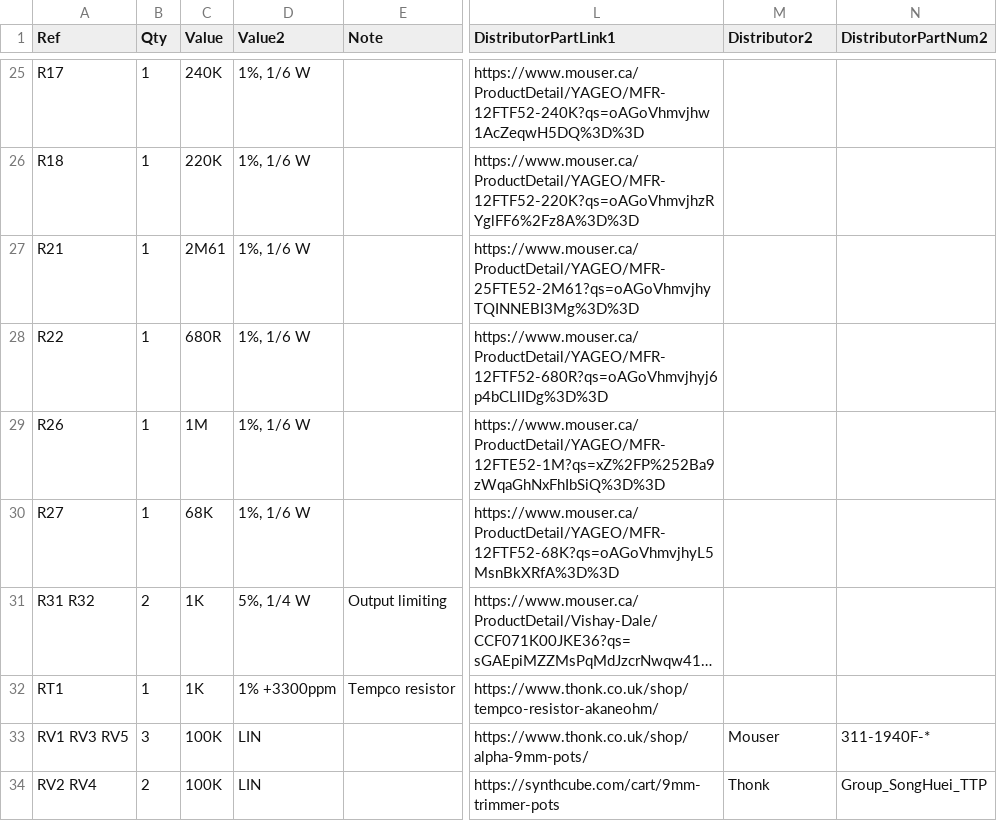
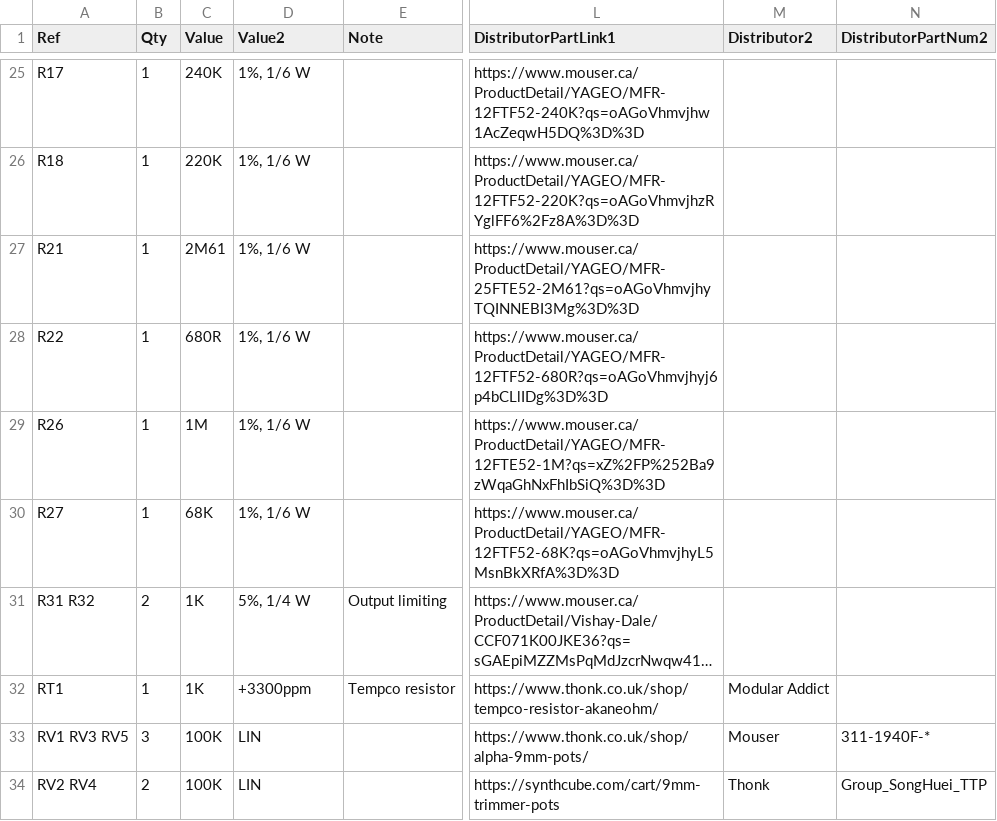
Before and after one commit to Len42/Synth, a CSV file: modules/VCF-SV/VCF-SV-BOM.csv, drawn as a sheet; only a part is shown, gaps mark what is left out; long unchanged cells end in …; the diff names each change by its address in the sheet, - before the commit and + after, or states it on an @@ line.

```diff
--- a/modules/VCF-SV/VCF-SV-BOM.csv
+++ b/modules/VCF-SV/VCF-SV-BOM.csv
-D32 (Value2): 1% +3300ppm
+D32 (Value2): +3300ppm
-M32 (Distributor2): (empty)
+M32 (Distributor2): Modular Addict
```
Also changed, not shown: 3 other files.
